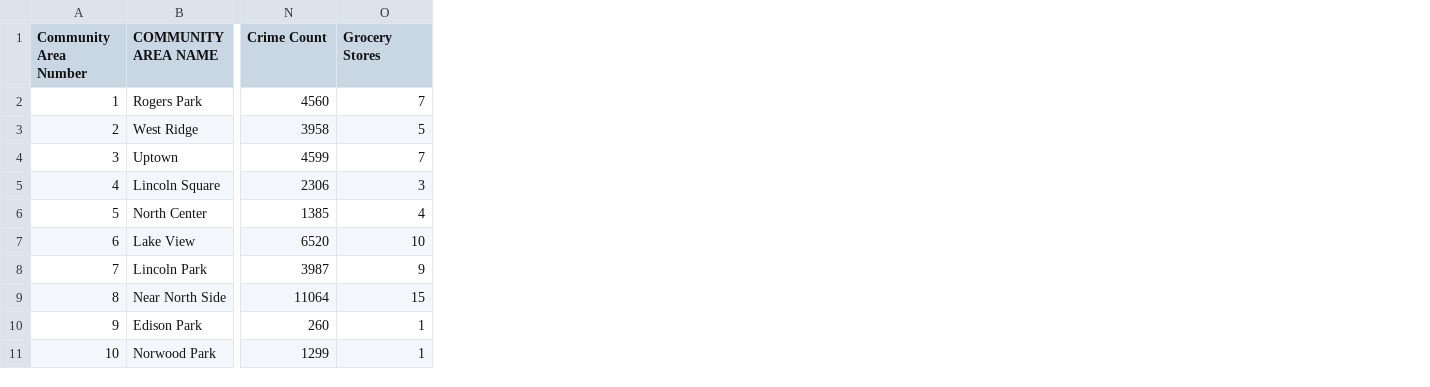
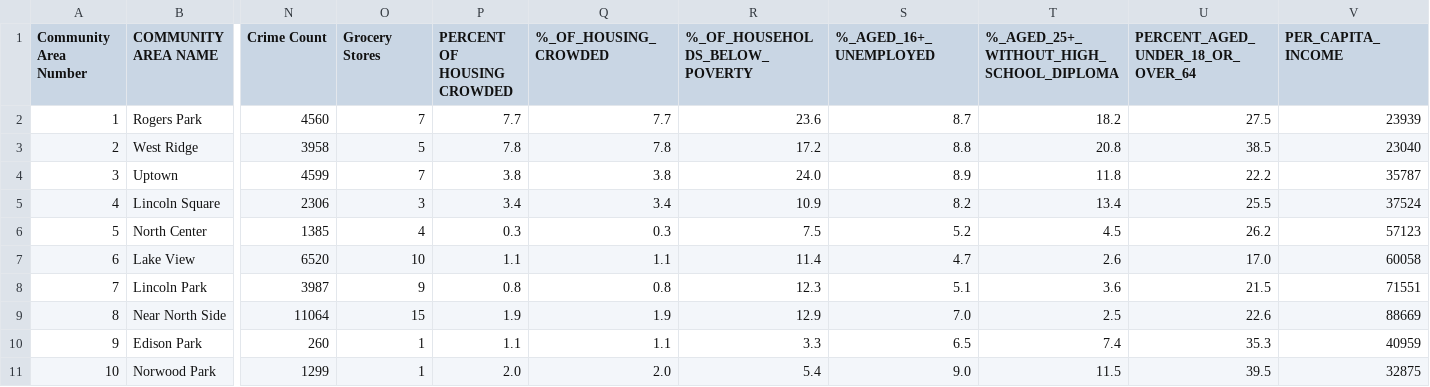
Before and after one commit to Divya-T1/ChicagoSummerProj, a CSV file: AllDataFile.csv, drawn as a sheet; only a part is shown, gaps mark what is left out; the diff names each change by its address in the sheet, - before the commit and + after, or states it on an @@ line.

Commit message:
Updated AllDataFile

```diff
--- a/AllDataFile.csv
+++ b/AllDataFile.csv
+column P (PERCENT OF HOUSING CROWDED), rows 2-11: 7.7 | 7.8 | 3.8 | 3.4 | 0.3 | 1.1 | 0.8 | 1.9 | 1.1 | 2.0
+column Q (%_OF_HOUSING_CROWDED), rows 2-11: 7.7 | 7.8 | 3.8 | 3.4 | 0.3 | 1.1 | 0.8 | 1.9 | 1.1 | 2.0
+column R (%_OF_HOUSEHOLDS_BELOW_POVERTY), rows 2-11: 23.6 | 17.2 | 24.0 | 10.9 | 7.5 | 11.4 | 12.3 | 12.9 | 3.3 | 5.4
+column S (%_AGED_16+_UNEMPLOYED), rows 2-11: 8.7 | 8.8 | 8.9 | 8.2 | 5.2 | 4.7 | 5.1 | 7.0 | 6.5 | 9.0
+column T, rows 1-11: %_AGED_25+_WITHOUT_HIGH_SCHOOL_DIPLOMA | 18.2 | 20.8 | 11.8 | 13.4 | 4.5 | 2.6 | 3.6 | 2.5 | 7.4 | 11.5
+column U (PERCENT_AGED_UNDER_18_OR_OVER_64), rows 2-11: 27.5 | 38.5 | 22.2 | 25.5 | 26.2 | 17.0 | 21.5 | 22.6 | 35.3 | 39.5
+column V (PER_CAPITA_INCOME), rows 2-11: 23939 | 23040 | 35787 | 37524 | 57123 | 60058 | 71551 | 88669 | 40959 | 32875
```
Also changed, not shown: 3 other files.
